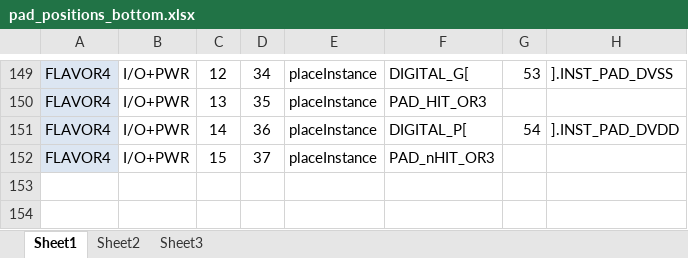
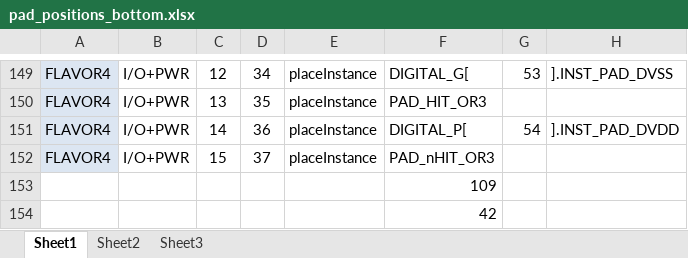
Before and after one commit to kmoustak/TJMONOPIX, an Excel workbook: source/PADS/pad_positions_bottom.xlsx, sheet Sheet1, drawn as a sheet; only a part is shown, gaps mark what is left out; values as stored, in another font and other column widths than the file's, no borders; rows hold the shown columns only; the diff names each change by its address in the sheet, - before the commit and + after, or states it on an @@ line.

```diff
--- a/source/PADS/pad_positions_bottom.xlsx (sheet Sheet1)
+++ b/source/PADS/pad_positions_bottom.xlsx (sheet Sheet1)
-F153: (empty)
+F153: 109
+row 154:  |  |  |  |  | 42
```
Also changed, not shown: 2 other files.
